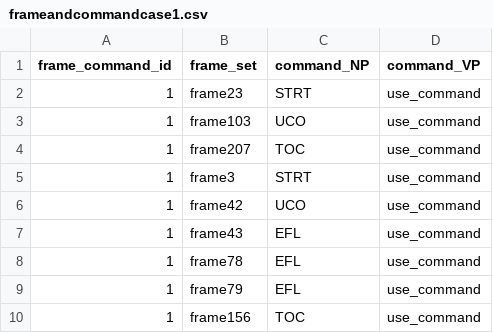
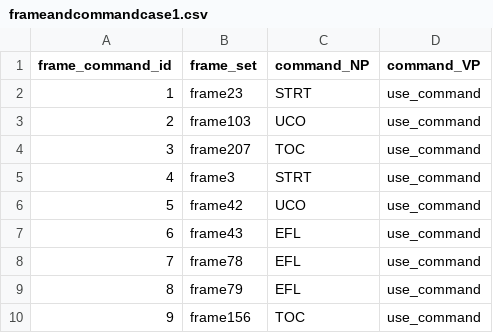
Before and after one commit to zai627/KG2, a CSV file: frameandcommandcase1.csv, drawn as a sheet.

Commit message:
Update frameandcommandcase1.csv

```diff
--- a/frameandcommandcase1.csv
+++ b/frameandcommandcase1.csv
@@ -2,9 +2,9 @@
 1,frame23,STRT,use_command
-1,frame103,UCO,use_command
-1,frame207,TOC,use_command
-1,frame3,STRT,use_command
-1,frame42,UCO,use_command
-1,frame43,EFL,use_command
-1,frame78,EFL,use_command
-1,frame79,EFL,use_command
-1,frame156,TOC,use_command
+2,frame103,UCO,use_command
+3,frame207,TOC,use_command
+4,frame3,STRT,use_command
+5,frame42,UCO,use_command
+6,frame43,EFL,use_command
+7,frame78,EFL,use_command
+8,frame79,EFL,use_command
+9,frame156,TOC,use_command
```
